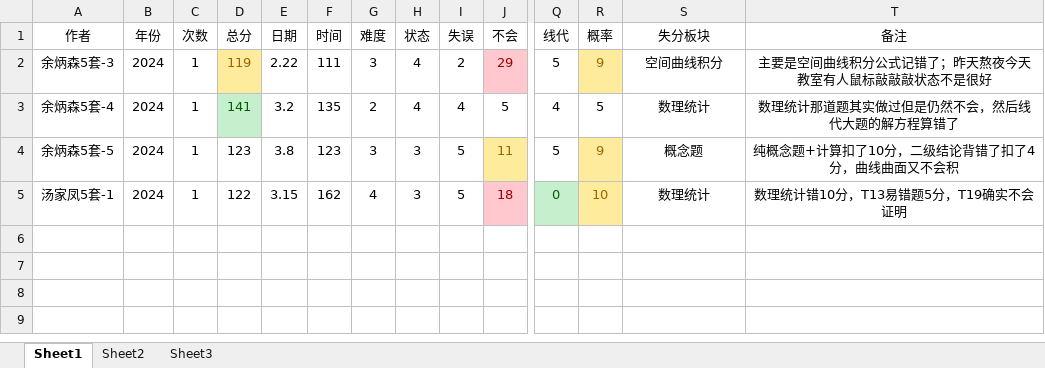
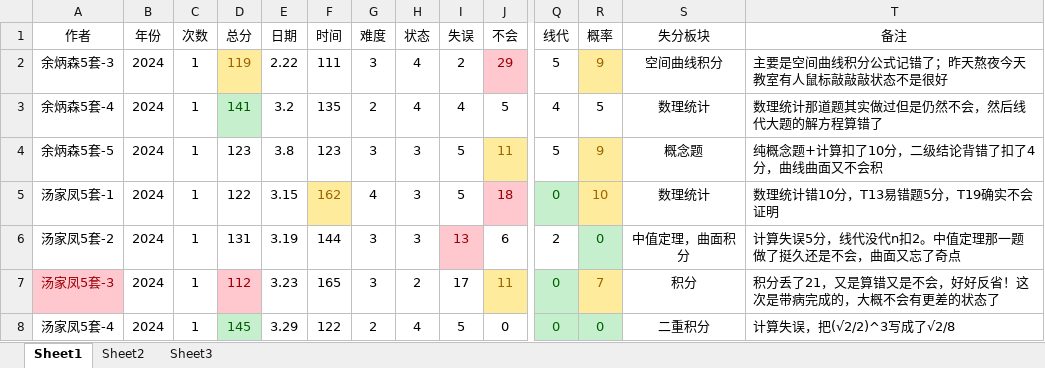
Before and after one commit to virtualxiaoman/kaoyan, an Excel workbook: data/数学试卷.xlsx, sheet Sheet1, drawn as a sheet; only a part is shown, gaps mark what is left out; values as stored, in another font and other column widths than the file's, no borders; rows hold the shown columns only; the diff names each change by its address in the sheet, - before the commit and + after, or states it on an @@ line.

```diff
--- a/data/数学试卷.xlsx (sheet Sheet1)
+++ b/data/数学试卷.xlsx (sheet Sheet1)
-T2:T5 alignment: center
+T2:T5 alignment: left
@@ F5 fill: none → #FFEB9C, text colour: black → #9C6500 @@
+row 6: 汤家凤5套-2 | 2024 | 1 | 131 | 3.19 | 144 | 3 | 3 | 13 | 6 | 2 | 0 | 中值定理，曲面积分 | 计算失误5分，线代没代n扣2。中值定理那一题做了挺久还是不会，曲面又忘了奇点
+row 7: 汤家凤5套-3 | 2024 | 1 | 112 | 3.23 | 165 | 3 | 2 | 17 | 11 | 0 | 7 | 积分 | 积分丢了21，又是算错又是不会，好好反省！这次是带病完成的，大概不会有更差的状态了
+row 8: 汤家凤5套-4 | 2024 | 1 | 145 | 3.29 | 122 | 2 | 4 | 5 | 0 | 0 | 0 | 二重积分 | 计算失误，把(√2/2)^3写成了√2/8
```
Also changed, not shown: data/xlsx/P-学习时长-总2025.xlsx, data/xlsx/P-学习时长-数学2025.xlsx, 40 other files.
